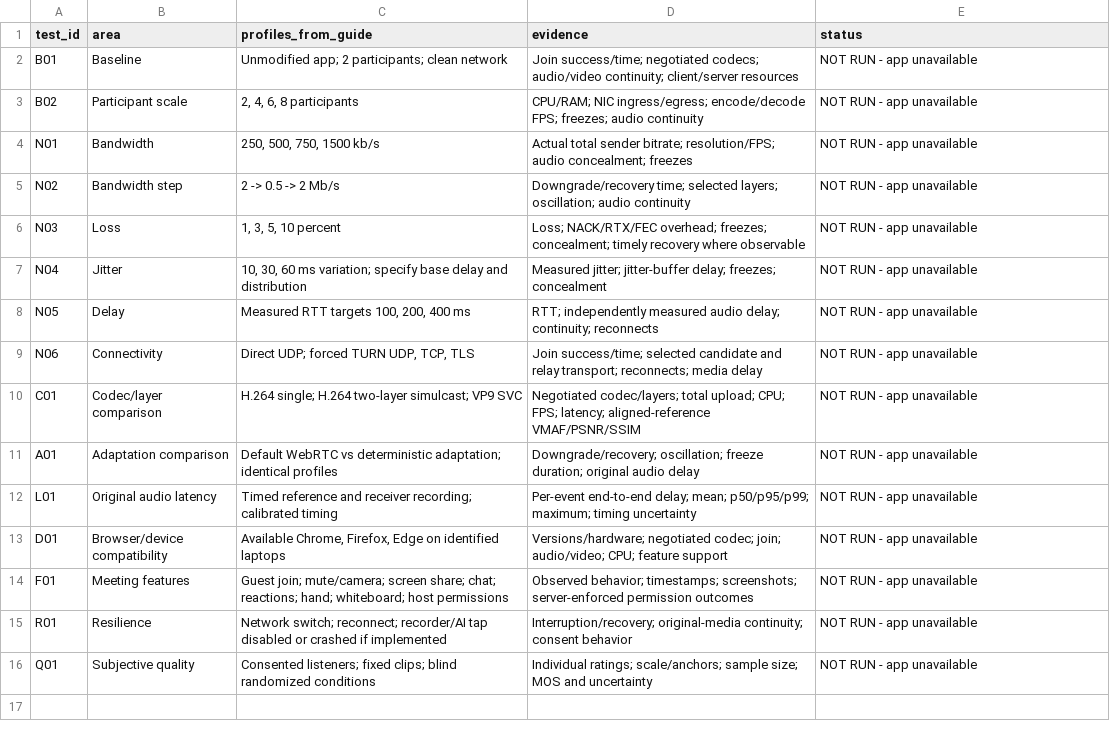
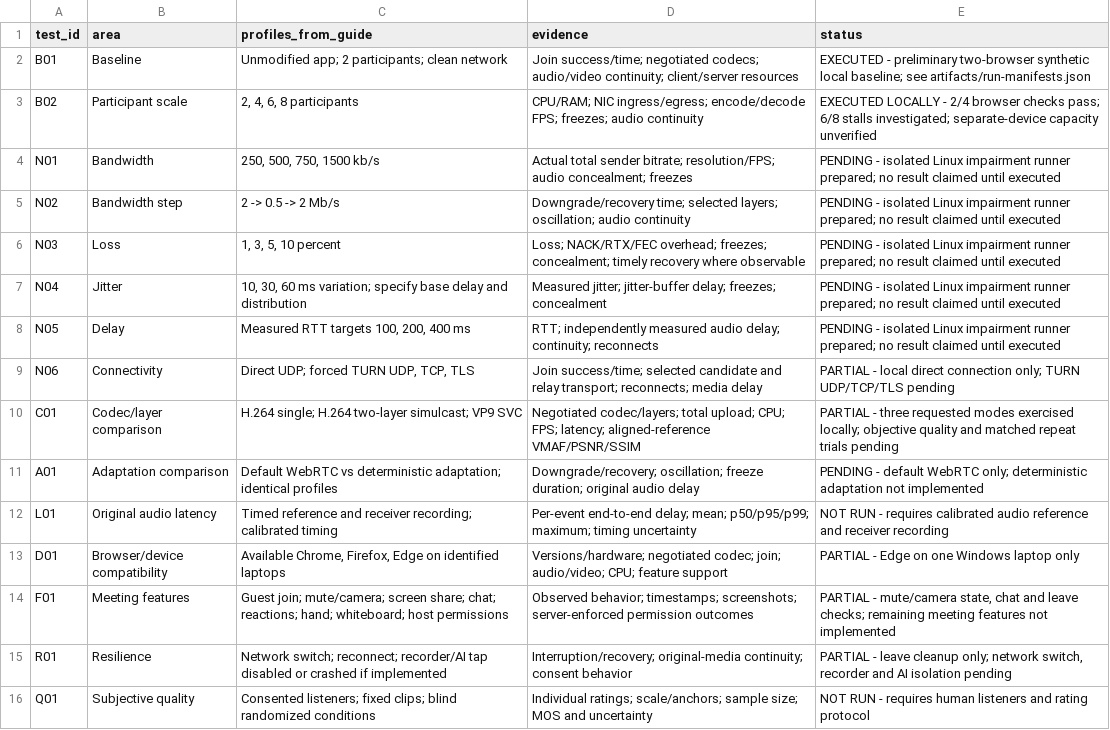
Before and after one commit to omk166/fyp-streaming, a CSV file: evaluation/test-matrix.csv, drawn as a sheet; the diff names each change by its address in the sheet, - before the commit and + after, or states it on an @@ line.

Commit message:
Document six measured local scenarios with screenshots, tables, and sanitized telemetry

```diff
--- a/evaluation/test-matrix.csv
+++ b/evaluation/test-matrix.csv
-E2 (status): NOT RUN - app unavailable
+E2 (status): EXECUTED - preliminary two-browser synthetic local baseline; see artifacts/run-manifests.json
-E3 (status): NOT RUN - app unavailable
+E3 (status): EXECUTED LOCALLY - 2/4 browser checks pass; 6/8 stalls investigated; separate-device capacity unverified
-E4:E8 (status): NOT RUN - app unavailable
+E4:E8 (status): PENDING - isolated Linux impairment runner prepared; no result claimed until executed
-E9 (status): NOT RUN - app unavailable
+E9 (status): PARTIAL - local direct connection only; TURN UDP/TCP/TLS pending
-E10 (status): NOT RUN - app unavailable
+E10 (status): PARTIAL - three requested modes exercised locally; objective quality and matched repeat trials pending
-E11 (status): NOT RUN - app unavailable
+E11 (status): PENDING - default WebRTC only; deterministic adaptation not implemented
-E12 (status): …RUN - app unavailable
+E12 (status): …RUN - requires calibrated audio reference and receiver recording
-E13 (status): NOT RUN - app unavailable
+E13 (status): PARTIAL - Edge on one Windows laptop only
-E14 (status): NOT RUN - app unavailable
+E14 (status): PARTIAL - mute/camera state, chat and leave checks; remaining meeting features not implemented
-E15 (status): NOT RUN - app unavailable
+E15 (status): PARTIAL - leave cleanup only; network switch, recorder and AI isolation pending
-E16 (status): NOT RUN - app unavailable
+E16 (status): NOT RUN - requires human listeners and rating protocol
```
Also changed, not shown: 56 other files.
